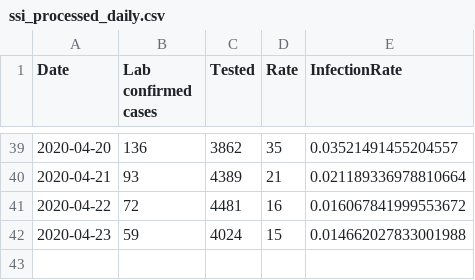
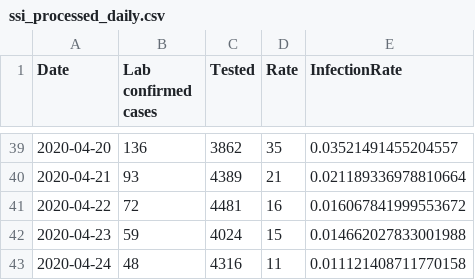
Before and after one commit to nikolajthams/COVID-19, a CSV file: code/data/ssi_processed_daily.csv, drawn as a sheet; only a part is shown, gaps mark what is left out.

```diff
--- a/code/data/ssi_processed_daily.csv
+++ b/code/data/ssi_processed_daily.csv
@@ -42 +42,2 @@ Date,Lab confirmed cases,Tested,Rate,InfectionRate
 2020-04-23,59,4024,15,0.014662027833001988
+2020-04-24,48,4316,11,0.011121408711770158
```
Also changed, not shown: code/data/ssi_processed_agegroups.csv, 1 other file.
